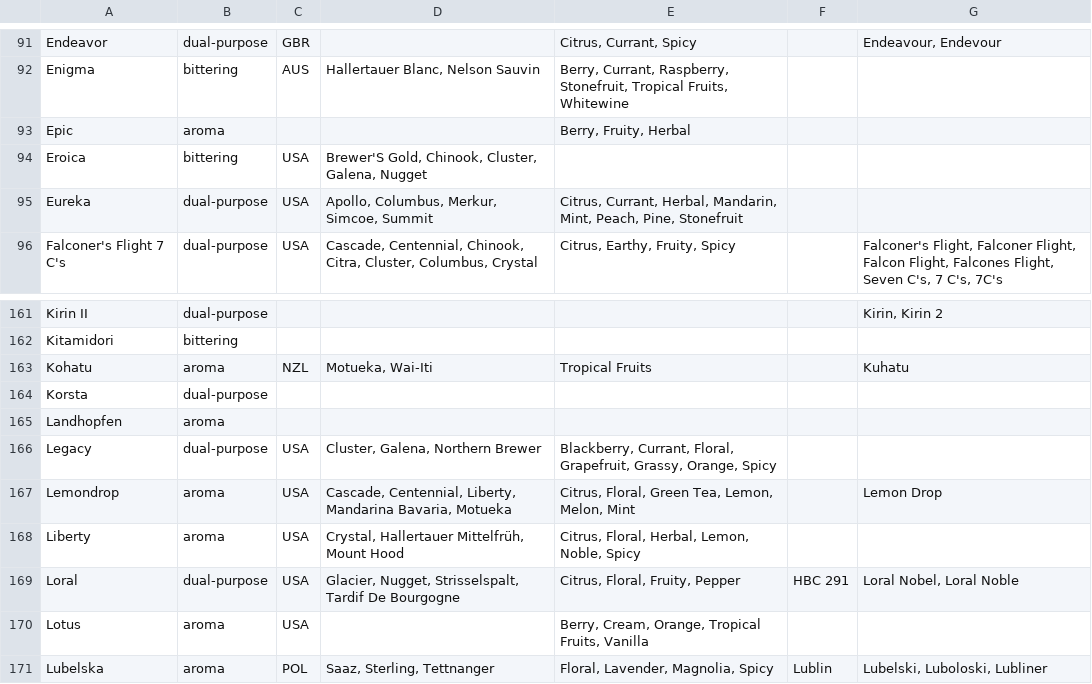
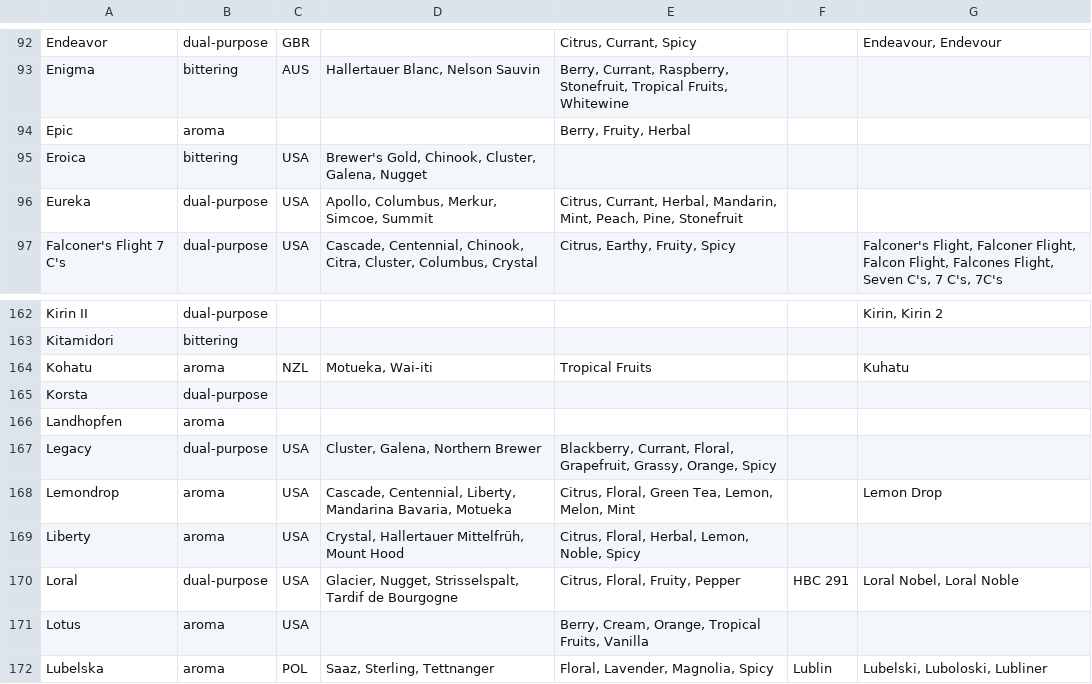
Before and after one commit to scheb/beer-analytics, a CSV file: recipe_db/data/hops.csv, drawn as a sheet; only a part is shown, gaps mark what is left out; the diff covers the shown part only.

```diff
--- a/recipe_db/data/hops.csv
+++ b/recipe_db/data/hops.csv
@@ -93,3 +94,3 @@ Enigma;bittering;AUS;Hallertauer Blanc, Nelson Sauvin;Berry, Currant, Raspberry,
 Epic;aroma;;;Berry, Fruity, Herbal;;
-Eroica;bittering;USA;Brewer'S Gold, Chinook, Cluster, Galena, Nugget;;;
+Eroica;bittering;USA;Brewer's Gold, Chinook, Cluster, Galena, Nugget;;;
 Eureka;dual-purpose;USA;Apollo, Columbus, Merkur, Simcoe, Summit;Citrus, Currant, Herbal, Mandarin, Mint, Peach, Pine, Stonefruit;;
@@ -162,3 +163,3 @@ Kirin II;dual-purpose;;;;;Kirin, Kirin 2
 Kitamidori;bittering;;;;;
-Kohatu;aroma;NZL;Motueka, Wai-Iti;Tropical Fruits;;Kuhatu
+Kohatu;aroma;NZL;Motueka, Wai-iti;Tropical Fruits;;Kuhatu
 Korsta;dual-purpose;;;;;
@@ -168,3 +169,3 @@ Lemondrop;aroma;USA;Cascade, Centennial, Liberty, Mandarina Bavaria, Motueka;Cit
 Liberty;aroma;USA;Crystal, Hallertauer Mittelfrüh, Mount Hood;Citrus, Floral, Herbal, Lemon, Noble, Spicy;;
-Loral;dual-purpose;USA;Glacier, Nugget, Strisselspalt, Tardif De Bourgogne;Citrus, Floral, Fruity, Pepper;HBC 291;Loral Nobel, Loral Noble
+Loral;dual-purpose;USA;Glacier, Nugget, Strisselspalt, Tardif de Bourgogne;Citrus, Floral, Fruity, Pepper;HBC 291;Loral Nobel, Loral Noble
 Lotus;aroma;USA;;Berry, Cream, Orange, Tropical Fruits, Vanilla;;
```
Also changed, not shown: 1 added row and 7 edited cells elsewhere in this file.
